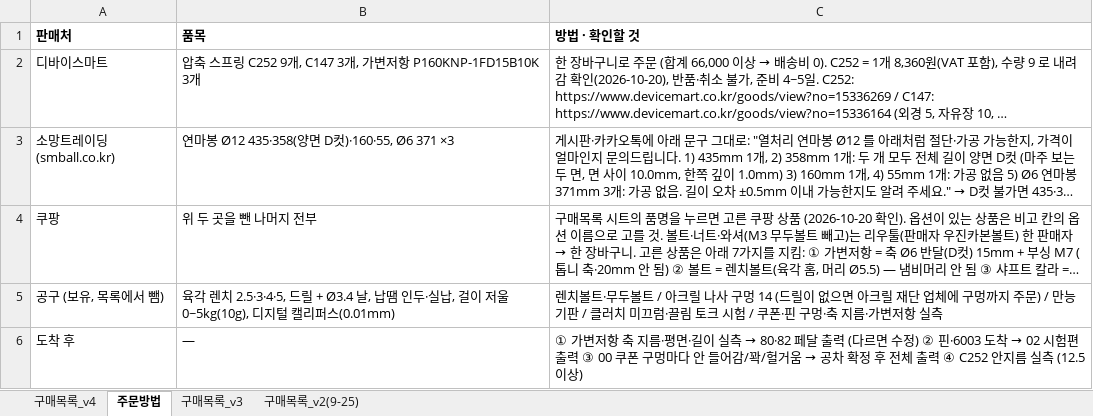
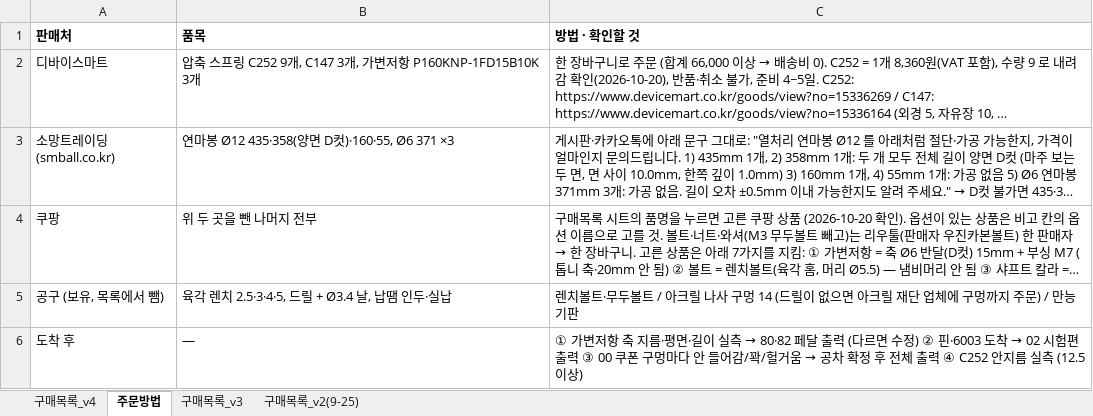
Before and after one commit to jang090623-alt/neo, an Excel workbook: v4/구매목록_v4.xlsx, sheet 주문방법, drawn as a sheet; long unchanged cells end in …; values as stored, in another font and other column widths than the file's, no borders; the diff names each change by its address in the sheet, - before the commit and + after, or states it on an @@ line.

```diff
--- a/v4/구매목록_v4.xlsx (sheet 주문방법)
+++ b/v4/구매목록_v4.xlsx (sheet 주문방법)
-B5 (품목): …두·실납, 걸이 저울 0~5kg(10g), 디지털 캘리퍼스(0.01mm)
+B5 (품목): …두·실납
-C5 (방법 · 확인할 것): …만능기판 / 클러치 미끄럼·끌림 토크 시험 / 쿠폰·핀 구멍·축 지름·가변저항 실측
+C5 (방법 · 확인할 것): …만능기판
```
Also changed, not shown: sheet 구매목록_v4, 2 other files.
